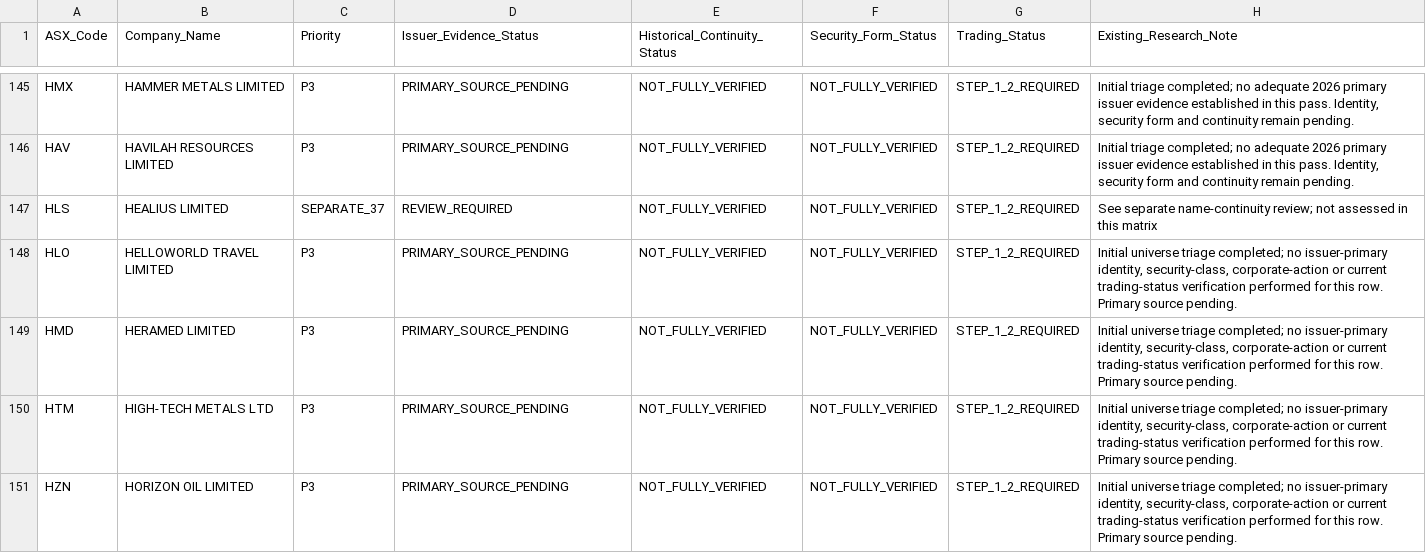
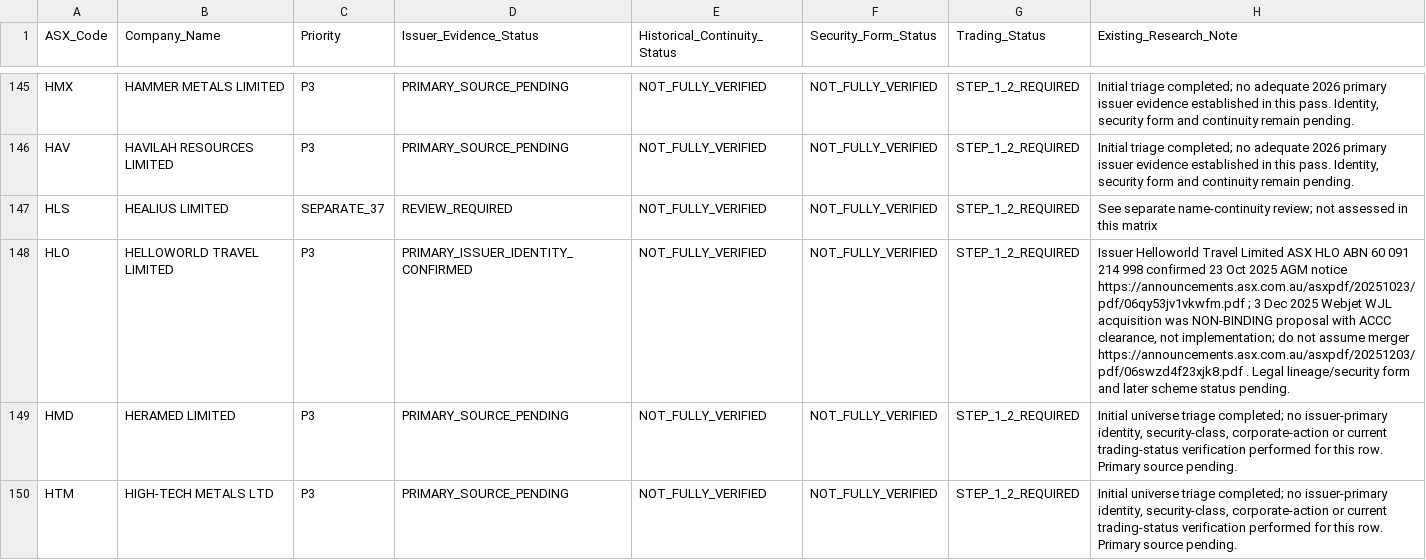
Before and after one commit to ngt-wayfinder/a-p-s-research, a CSV file: research/STEP_1_3_2_EVIDENCE_MATRIX.csv, drawn as a sheet; only a part is shown, gaps mark what is left out; the shorter side is filled out with more unchanged rows; the diff covers the shown part only.

Commit message:
Verify primary issuer identity for HLO IMM OCC and flag proposed Webjet scheme

```diff
--- a/research/STEP_1_3_2_EVIDENCE_MATRIX.csv
+++ b/research/STEP_1_3_2_EVIDENCE_MATRIX.csv
@@ -147,3 +147,3 @@ ASX_Code,Company_Name,Priority,Issuer_Evidence_Status,Historical_Continuity_Stat
 "HLS","HEALIUS LIMITED","SEPARATE_37","REVIEW_REQUIRED","NOT_FULLY_VERIFIED","NOT_FULLY_VERIFIED","STEP_1_2_REQUIRED","See separate name-continuity review; not assessed in this matrix"
-"HLO","HELLOWORLD TRAVEL LIMITED","P3","PRIMARY_SOURCE_PENDING","NOT_FULLY_VERIFIED","NOT_FULLY_VERIFIED","STEP_1_2_REQUIRED","Initial universe triage completed; no issuer-primary identity, security-class, corporate-action or current trading-status verification performed for this row. Primary source pending."
+"HLO","HELLOWORLD TRAVEL LIMITED","P3","PRIMARY_ISSUER_IDENTITY_CONFIRMED","NOT_FULLY_VERIFIED","NOT_FULLY_VERIFIED","STEP_1_2_REQUIRED","Issuer Helloworld Travel Limited ASX HLO ABN 60 091 214 998 confirmed 23 Oct 2025 AGM notice https://announcements.asx.com.au/asxpdf/20251023/pdf/06qy53jv1vkwfm.pdf ; 3 Dec 2025 Webjet WJL acquisition was NON-BINDING proposal with ACCC clearance, not implementation; do not assume merger https://announcements.asx.com.au/asxpdf/20251203/pdf/06swzd4f23xjk8.pdf . Legal lineage/security form and later scheme status pending."
 "HMD","HERAMED LIMITED","P3","PRIMARY_SOURCE_PENDING","NOT_FULLY_VERIFIED","NOT_FULLY_VERIFIED","STEP_1_2_REQUIRED","Initial universe triage completed; no issuer-primary identity, security-class, corporate-action or current trading-status verification performed for this row. Primary source pending."
```
Also changed, not shown: 4 edited cells elsewhere in this file.
